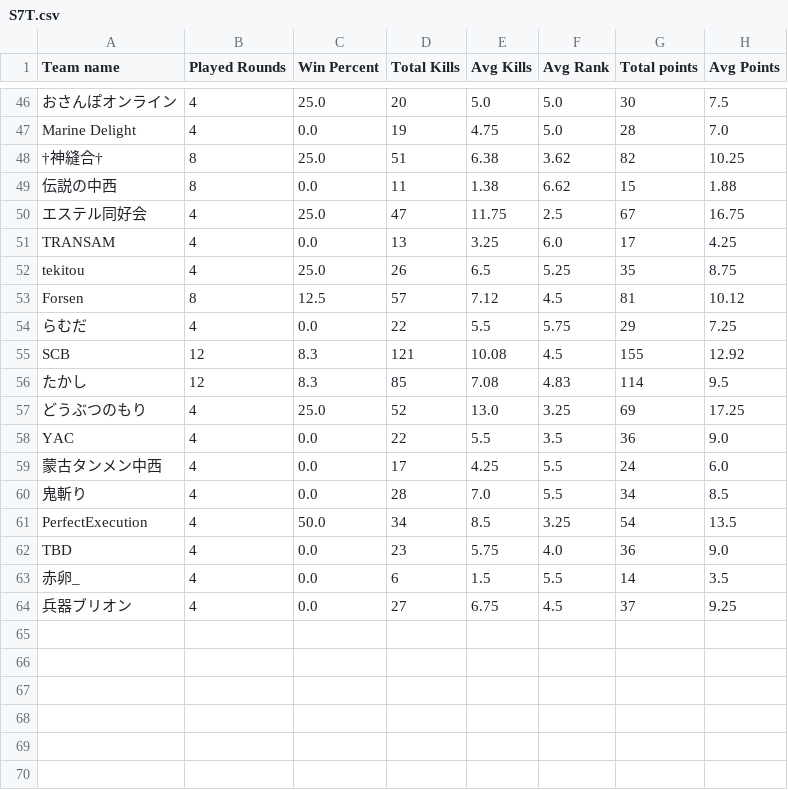
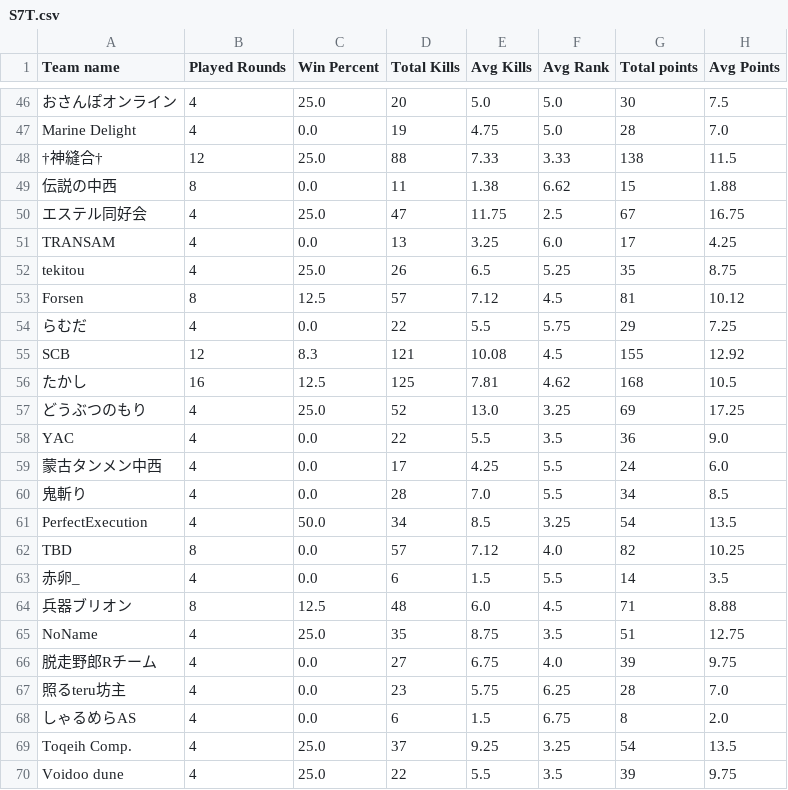
Before and after one commit to tennnpoints/erdojostats, a CSV file: files/S7T.csv, drawn as a sheet; only a part is shown, gaps mark what is left out; the diff covers the shown part only; the diff names each change by its address in the sheet, - before the commit and + after, or states it on an @@ line.

```diff
--- a/files/S7T.csv
+++ b/files/S7T.csv
-B48 (Played Rounds): 8
+B48 (Played Rounds): 12
-D48 (Total Kills): 51
+D48 (Total Kills): 88
-E48 (Avg Kills): 6.38
+E48 (Avg Kills): 7.33
-F48 (Avg Rank): 3.62
+F48 (Avg Rank): 3.33
-G48 (Total points): 82
+G48 (Total points): 138
-H48 (Avg Points): 10.25
+H48 (Avg Points): 11.5
-B56 (Played Rounds): 12
+B56 (Played Rounds): 16
-C56 (Win Percent): 8.3
+C56 (Win Percent): 12.5
-D56 (Total Kills): 85
+D56 (Total Kills): 125
-E56 (Avg Kills): 7.08
+E56 (Avg Kills): 7.81
-F56 (Avg Rank): 4.83
+F56 (Avg Rank): 4.62
-G56 (Total points): 114
+G56 (Total points): 168
-H56 (Avg Points): 9.5
+H56 (Avg Points): 10.5
-B62 (Played Rounds): 4
+B62 (Played Rounds): 8
-D62 (Total Kills): 23
+D62 (Total Kills): 57
-E62 (Avg Kills): 5.75
+E62 (Avg Kills): 7.12
-G62 (Total points): 36
+G62 (Total points): 82
-H62 (Avg Points): 9.0
+H62 (Avg Points): 10.25
-B64 (Played Rounds): 4
+B64 (Played Rounds): 8
-C64 (Win Percent): 0.0
+C64 (Win Percent): 12.5
-D64 (Total Kills): 27
+D64 (Total Kills): 48
-E64 (Avg Kills): 6.75
+E64 (Avg Kills): 6.0
-G64 (Total points): 37
+G64 (Total points): 71
-H64 (Avg Points): 9.25
+H64 (Avg Points): 8.88
+row 65: NoName | 4 | 25.0 | 35 | 8.75 | 3.5 | 51 | 12.75
+row 66: 脱走野郎Rチーム | 4 | 0.0 | 27 | 6.75 | 4.0 | 39 | 9.75
+row 67: 照るteru坊主 | 4 | 0.0 | 23 | 5.75 | 6.25 | 28 | 7.0
+row 68: しゃるめらAS | 4 | 0.0 | 6 | 1.5 | 6.75 | 8 | 2.0
+row 69: Toqeih Comp. | 4 | 25.0 | 37 | 9.25 | 3.25 | 54 | 13.5
+row 70: Voidoo dune | 4 | 25.0 | 22 | 5.5 | 3.5 | 39 | 9.75
```
Also changed, not shown: 40 edited cells elsewhere in this file, files/S7P.csv, 13 other files.
